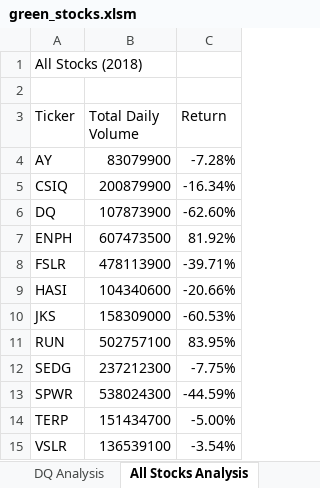
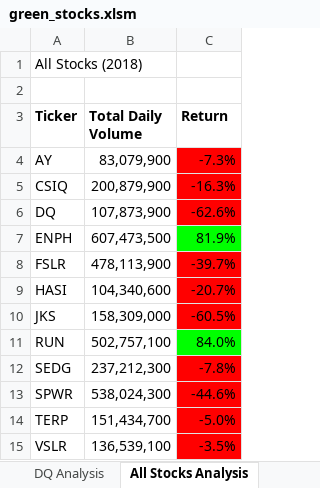
Before and after one commit to JoePedroza/stock-analysis, an Excel workbook: green_stocks.xlsm, sheet All Stocks Analysis, drawn as a sheet; values as stored, in another font and other column widths than the file's, no borders; charts and pictures not drawn; the diff names each change by its address in the sheet, - before the commit and + after, or states it on an @@ line.

Commit message:
Update green_stocks.xlsm
Added formatting and buttons to worksheet to be able to run macros.

```diff
--- a/green_stocks.xlsm (sheet All Stocks Analysis)
+++ b/green_stocks.xlsm (sheet All Stocks Analysis)
-A3:C3 bold: off
+A3:C3 bold: on
-B4 (Total Daily Volume): 83079900
+B4 (Total Daily Volume): 83,079,900
-C4 (Return): -7.28%
+C4 (Return): -7.3%
-C4:C6 fill: none
+C4:C6 fill: #FF0000
-B5 (Total Daily Volume): 200879900
+B5 (Total Daily Volume): 200,879,900
-C5 (Return): -16.34%
+C5 (Return): -16.3%
-B6 (Total Daily Volume): 107873900
+B6 (Total Daily Volume): 107,873,900
-C6 (Return): -62.60%
+C6 (Return): -62.6%
-B7 (Total Daily Volume): 607473500
+B7 (Total Daily Volume): 607,473,500
-C7 (Return): 81.92%
+C7 (Return): 81.9%
-C7 fill: none
+C7 fill: #00FF00
-B8 (Total Daily Volume): 478113900
+B8 (Total Daily Volume): 478,113,900
-C8 (Return): -39.71%
+C8 (Return): -39.7%
-C8:C10 fill: none
+C8:C10 fill: #FF0000
-B9 (Total Daily Volume): 104340600
+B9 (Total Daily Volume): 104,340,600
-C9 (Return): -20.66%
+C9 (Return): -20.7%
-B10 (Total Daily Volume): 158309000
+B10 (Total Daily Volume): 158,309,000
-C10 (Return): -60.53%
+C10 (Return): -60.5%
-B11 (Total Daily Volume): 502757100
+B11 (Total Daily Volume): 502,757,100
-C11 (Return): 83.95%
+C11 (Return): 84.0%
-C11 fill: none
+C11 fill: #00FF00
-B12 (Total Daily Volume): 237212300
+B12 (Total Daily Volume): 237,212,300
-C12 (Return): -7.75%
+C12 (Return): -7.8%
-C12:C15 fill: none
+C12:C15 fill: #FF0000
-B13 (Total Daily Volume): 538024300
+B13 (Total Daily Volume): 538,024,300
-C13 (Return): -44.59%
+C13 (Return): -44.6%
-B14 (Total Daily Volume): 151434700
+B14 (Total Daily Volume): 151,434,700
-C14 (Return): -5.00%
+C14 (Return): -5.0%
-B15 (Total Daily Volume): 136539100
+B15 (Total Daily Volume): 136,539,100
-C15 (Return): -3.54%
+C15 (Return): -3.5%
```
Also changed, not shown: charts or pictures.
